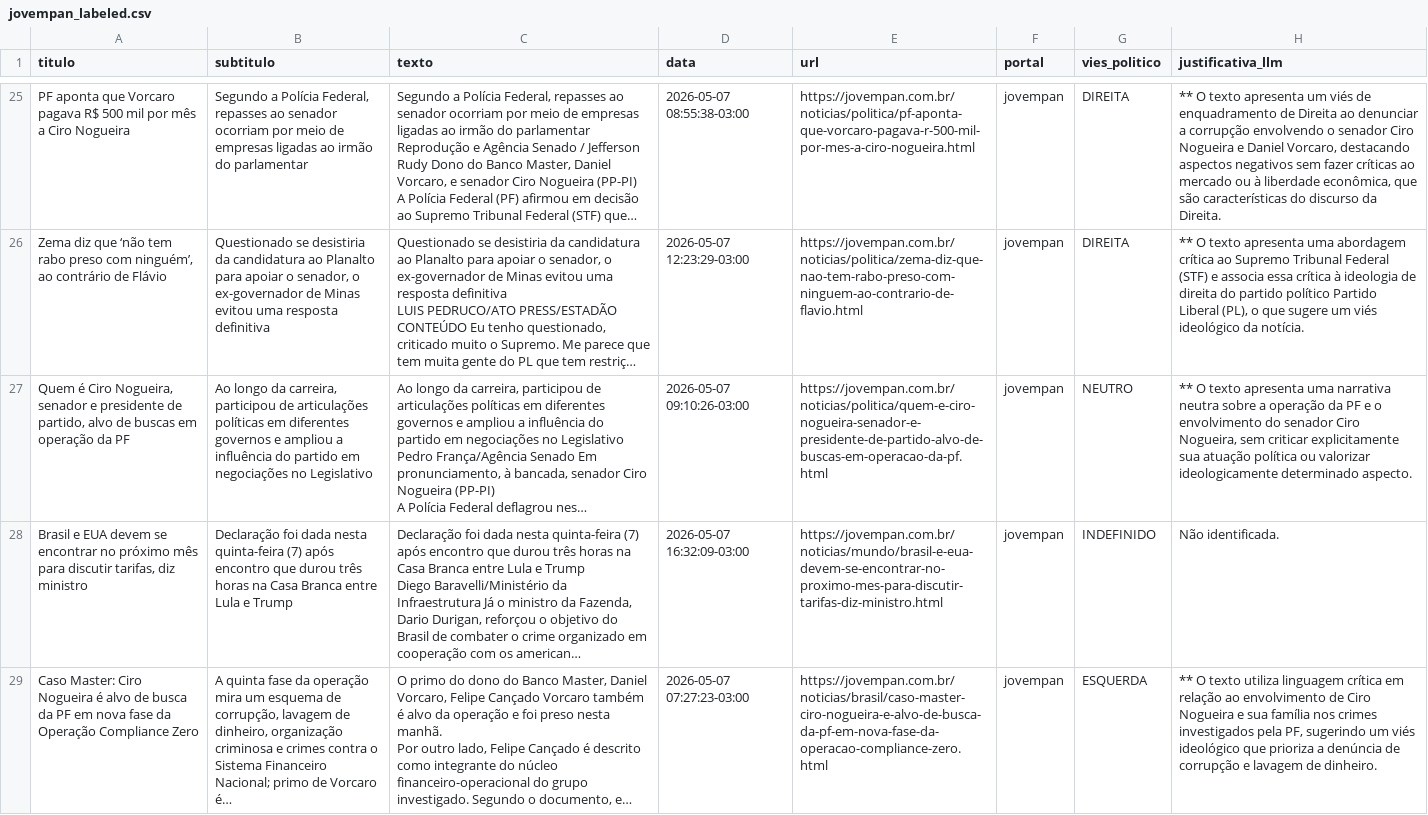
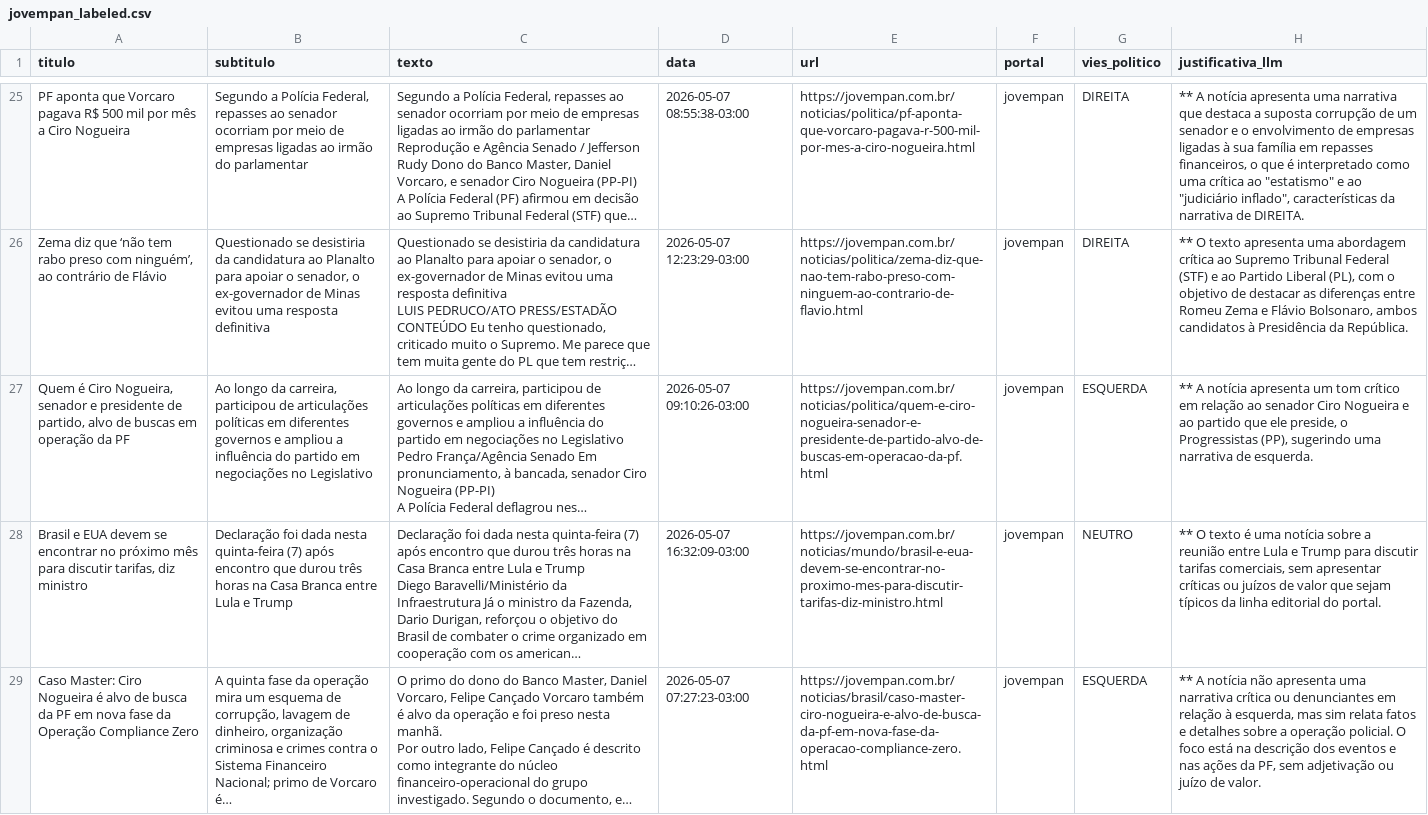
Before and after one commit to obrunohenrique/political-bias-dataset-builder, a CSV file: data/labeled/jovempan_labeled.csv, drawn as a sheet; only a part is shown, gaps mark what is left out; long unchanged cells end in …; the diff covers the shown part only; the diff names each change by its address in the sheet, - before the commit and + after, or states it on an @@ line.

```diff
--- a/data/labeled/jovempan_labeled.csv
+++ b/data/labeled/jovempan_labeled.csv
-H25 (justificativa_llm): ** O texto apresenta um viés de enquadramento de Direita ao denunciar a corrupção envolvendo o senador Ciro Nogueira e Daniel Vorcaro, destacando aspectos negativos sem fazer críticas ao mercado ou à liberdade econômica, que são características do discurso da Direita.
+H25 (justificativa_llm): ** A notícia apresenta uma narrativa que destaca a suposta corrupção de um senador e o envolvimento de empresas ligadas à sua família em repasses financeiros, o que é interpretado como uma crítica ao "estatismo" e ao "judiciário inflado", características da narrativa de DIREITA.
-H26 (justificativa_llm): …(STF) e associa essa crítica à ideologia de direita do partido político Partido Liberal (PL), o que sugere um viés ideológico da notícia.
+H26 (justificativa_llm): …(STF) e ao Partido Liberal (PL), com o objetivo de destacar as diferenças entre Romeu Zema e Flávio Bolsonaro, ambos candidatos à Presidência da República.
-G27 (vies_politico): NEUTRO
+G27 (vies_politico): ESQUERDA
-H27 (justificativa_llm): ** O texto apresenta uma narrativa neutra sobre a operação da PF e o envolvimento do senador Ciro Nogueira, sem criticar explicitamente sua atuação política ou valorizar ideologicamente determinado aspecto.
+H27 (justificativa_llm): ** A notícia apresenta um tom crítico em relação ao senador Ciro Nogueira e ao partido que ele preside, o Progressistas (PP), sugerindo uma narrativa de esquerda.
-G28 (vies_politico): INDEFINIDO
+G28 (vies_politico): NEUTRO
-H28 (justificativa_llm): Não identificada.
+H28 (justificativa_llm): ** O texto é uma notícia sobre a reunião entre Lula e Trump para discutir tarifas comerciais, sem apresentar críticas ou juízos de valor que sejam típicos da linha editorial do portal.
-H29 (justificativa_llm): ** O texto utiliza linguagem crítica em relação ao envolvimento de Ciro Nogueira e sua família nos crimes investigados pela PF, sugerindo um viés ideológico que prioriza a denúncia de corrupção e lavagem de dinheiro.
+H29 (justificativa_llm): ** A notícia não apresenta uma narrativa crítica ou denunciantes em relação à esquerda, mas sim relata fatos e detalhes sobre a operação policial. O foco está na descrição dos eventos e nas ações da PF, sem adjetivação ou juízo de valor.
```
Also changed, not shown: 103 edited cells elsewhere in this file, data/labeled/agenciabrasil_labeled.csv, data/labeled/estadao_labeled.csv, 7 other files.
